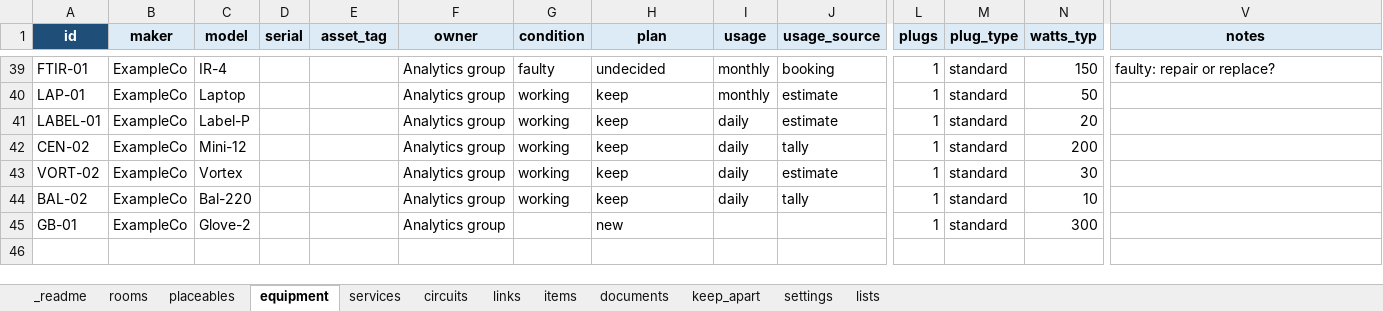
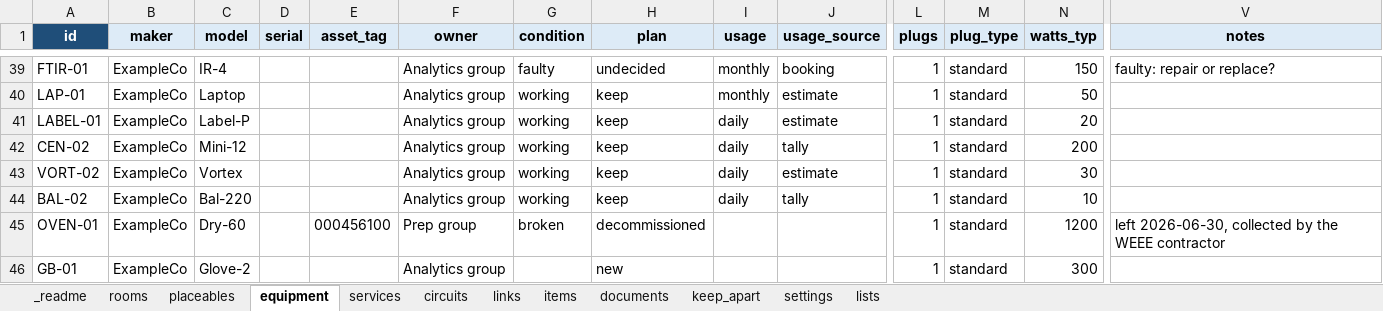
Before and after one commit to jcgutierrezg/Interfaces_Lab_Atlas, an Excel workbook: example/lab-data.xlsx, sheet equipment, drawn as a sheet; only a part is shown, gaps mark what is left out; values as stored, in another font and other column widths than the file's, no borders; conditional formats not drawn; rows hold the shown columns only; the diff names each change by its address in the sheet, - before the commit and + after, or states it on an @@ line.

```diff
--- a/example/lab-data.xlsx (sheet equipment)
+++ b/example/lab-data.xlsx (sheet equipment)
+row 45: OVEN-01 | ExampleCo | Dry-60 |  | 000456100 | Prep group | broken | decommissioned |  |  | 1 | standard | 1200 | left 2026-06-30, collected by the WEEE contractor
```
Also changed, not shown: sheet placeables, sheet items, sheet lists, sheet settings, example/lab-data.original.xlsx, lab-data.xlsx, 17 other files.
